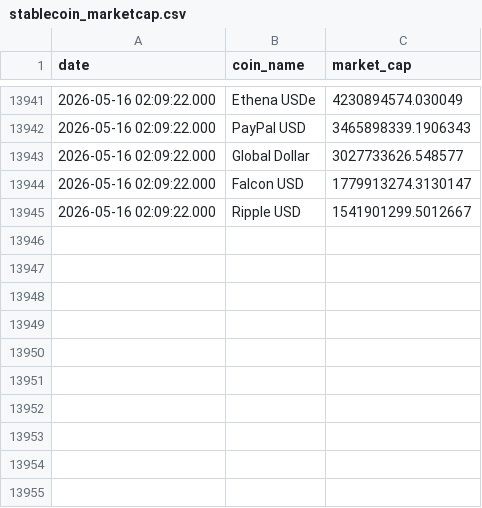
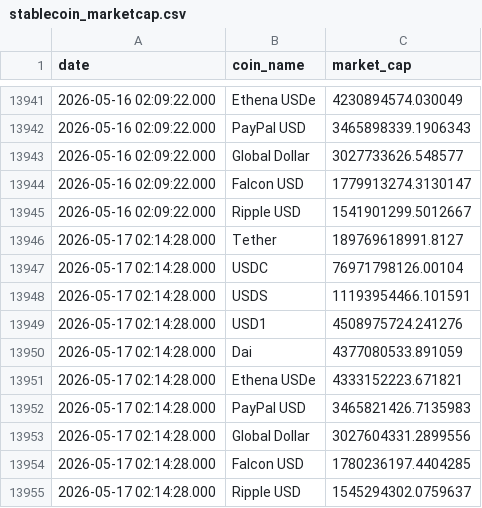
Before and after one commit to partrita/stablecoin-tracker, a CSV file: data/stablecoin_marketcap.csv, drawn as a sheet; only a part is shown, gaps mark what is left out; the diff names each change by its address in the sheet, - before the commit and + after, or states it on an @@ line.

```diff
--- a/data/stablecoin_marketcap.csv
+++ b/data/stablecoin_marketcap.csv
+row 13946: 2026-05-17 02:14:28.000 | Tether | 189769618991.8127
+row 13947: 2026-05-17 02:14:28.000 | USDC | 76971798126.00104
+row 13948: 2026-05-17 02:14:28.000 | USDS | 11193954466.101591
+row 13949: 2026-05-17 02:14:28.000 | USD1 | 4508975724.241276
+row 13950: 2026-05-17 02:14:28.000 | Dai | 4377080533.891059
+row 13951: 2026-05-17 02:14:28.000 | Ethena USDe | 4333152223.671821
+row 13952: 2026-05-17 02:14:28.000 | PayPal USD | 3465821426.7135983
+row 13953: 2026-05-17 02:14:28.000 | Global Dollar | 3027604331.2899556
+row 13954: 2026-05-17 02:14:28.000 | Falcon USD | 1780236197.4404285
+row 13955: 2026-05-17 02:14:28.000 | Ripple USD | 1545294302.0759637
```
Also changed, not shown: 4 other files.
